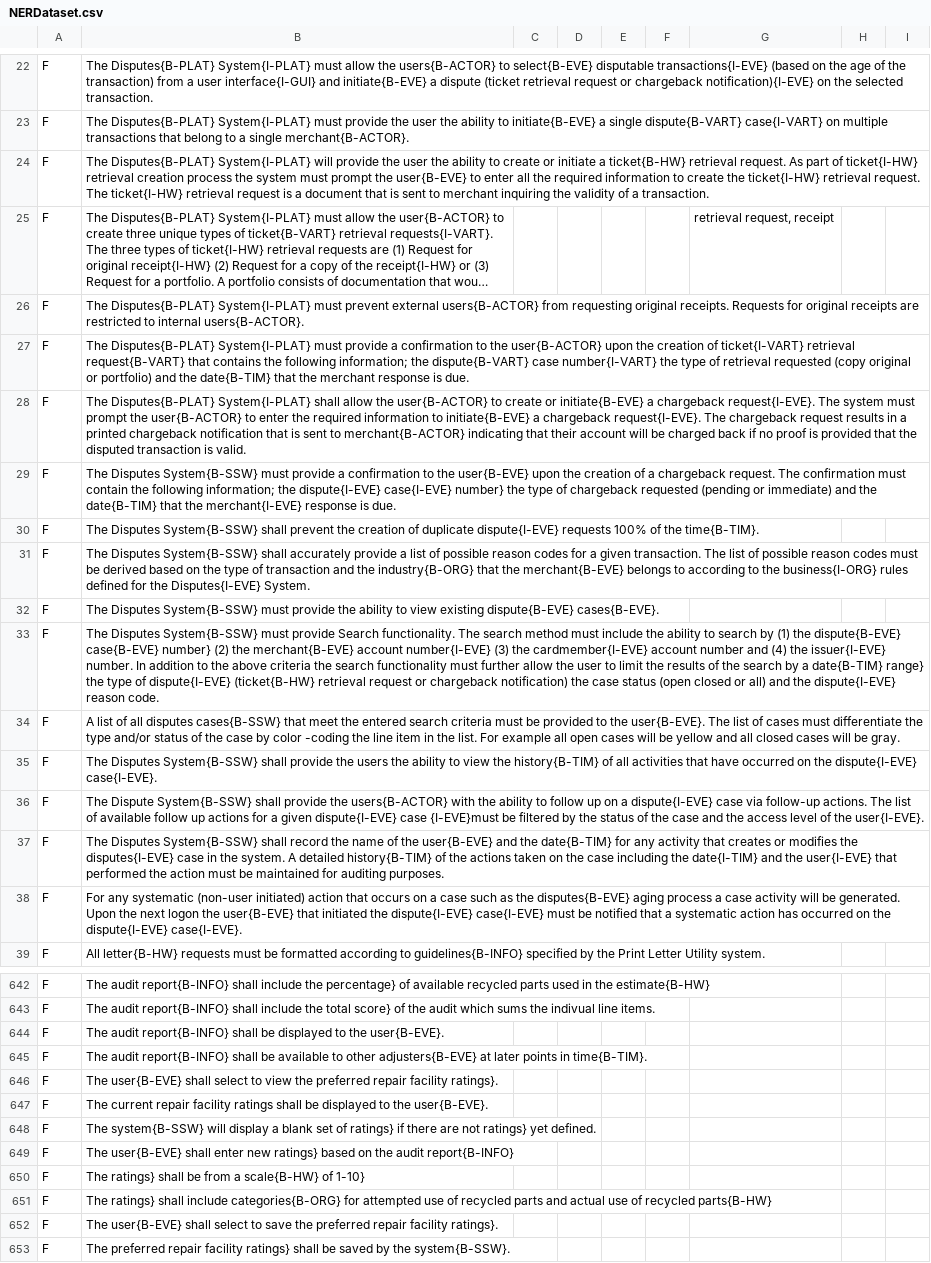
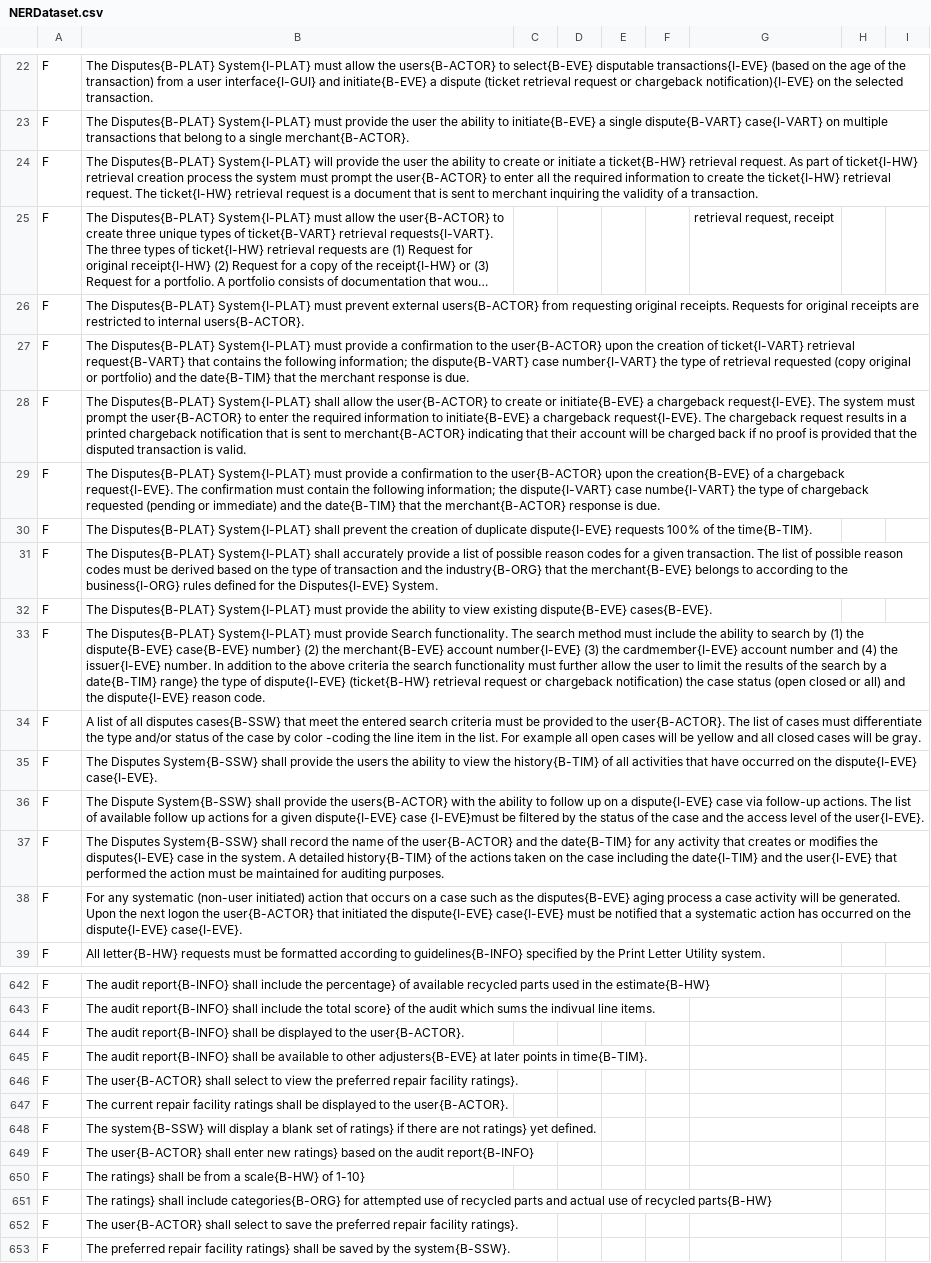
Before and after one commit to svk-cu-nlp/zsl-ner, a CSV file: QA-based NER/dataset/NERDataset.csv, drawn as a sheet; only a part is shown, gaps mark what is left out; long unchanged cells end in …; the diff covers the shown part only; the diff names each change by its address in the sheet, - before the commit and + after, or states it on an @@ line.

Commit message:
Add files via upload

```diff
--- a/QA-based NER/dataset/NERDataset.csv
+++ b/QA-based NER/dataset/NERDataset.csv
-B24: …prompt the user{B-EVE} to enter…
+B24: …prompt the user{B-ACTOR} to enter…
-B29: The Disputes System{B-SSW} must provide a confirmation to the user{B-EVE} upon the creation of a chargeback request. The confirmation must contain the following information; the dispute{I-EVE} case{I-EVE} number} the type of chargeback requested (pending or immediate) and the date{B-TIM} that the merchant{I-EVE} response is…
+B29: The Disputes{B-PLAT} System{I-PLAT} must provide a confirmation to the user{B-ACTOR} upon the creation{B-EVE} of a chargeback request{I-EVE}. The confirmation must contain the following information; the dispute{I-VART} case numbe{I-VART} the type of chargeback requested (pending or immediate) and the date{B-TIM} that the merchant{B-ACTOR} response is…
-B30: The Disputes System{B-SSW} shall prevent…
+B30: The Disputes{B-PLAT} System{I-PLAT} shall prevent…
-B31: The Disputes System{B-SSW} shall accurately…
+B31: The Disputes{B-PLAT} System{I-PLAT} shall accurately…
-B32: The Disputes System{B-SSW} must provide…
+B32: The Disputes{B-PLAT} System{I-PLAT} must provide…
-B33: The Disputes System{B-SSW} must provide…
+B33: The Disputes{B-PLAT} System{I-PLAT} must provide…
-B34: …to the user{B-EVE}. The list…
+B34: …to the user{B-ACTOR}. The list…
-B37: …of the user{B-EVE} and the…
+B37: …of the user{B-ACTOR} and the…
-B38: …logon the user{B-EVE} that initiated…
+B38: …logon the user{B-ACTOR} that initiated…
-B644: …to the user{B-EVE}.
+B644: …to the user{B-ACTOR}.
-B646: The user{B-EVE} shall select…
+B646: The user{B-ACTOR} shall select…
-B647: …to the user{B-EVE}.
+B647: …to the user{B-ACTOR}.
-B649: The user{B-EVE} shall enter…
+B649: The user{B-ACTOR} shall enter…
-B652: The user{B-EVE} shall select…
+B652: The user{B-ACTOR} shall select…
```
Also changed, not shown: 33 edited cells elsewhere in this file.
